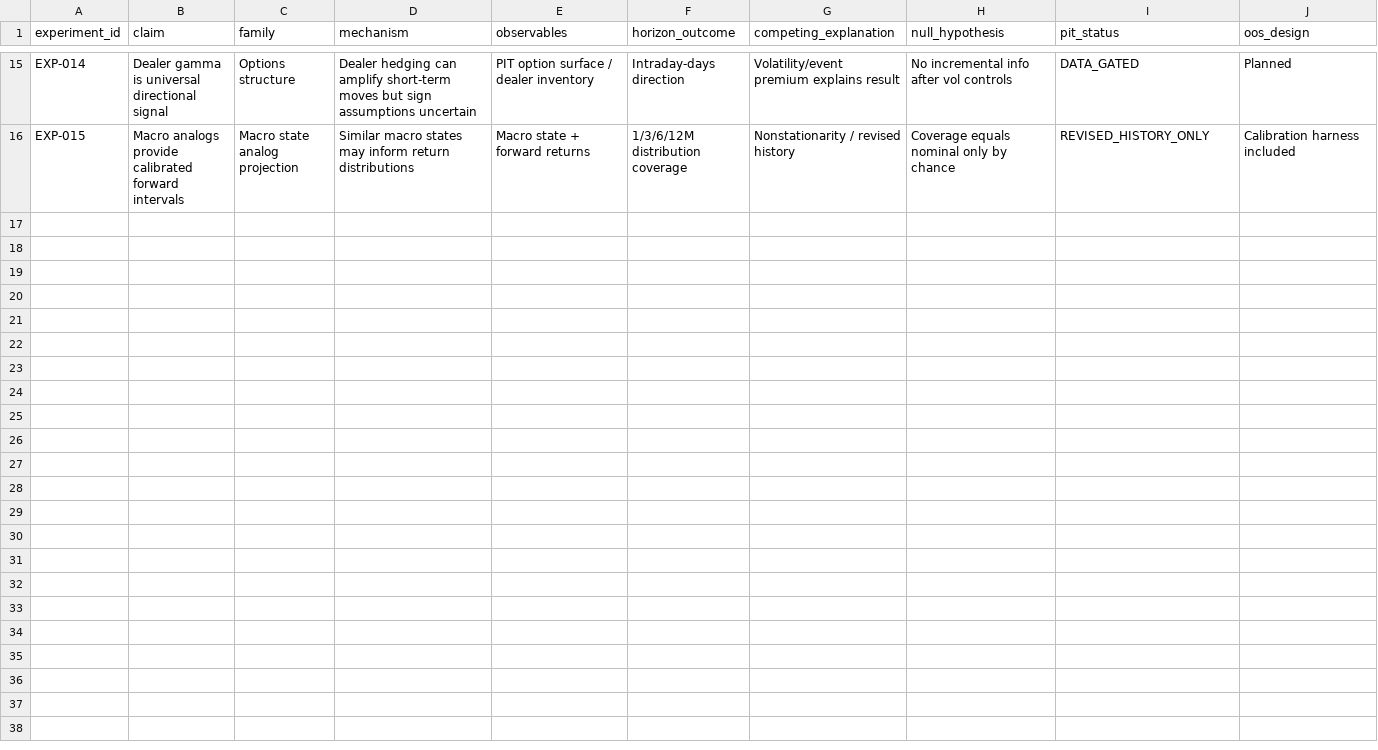
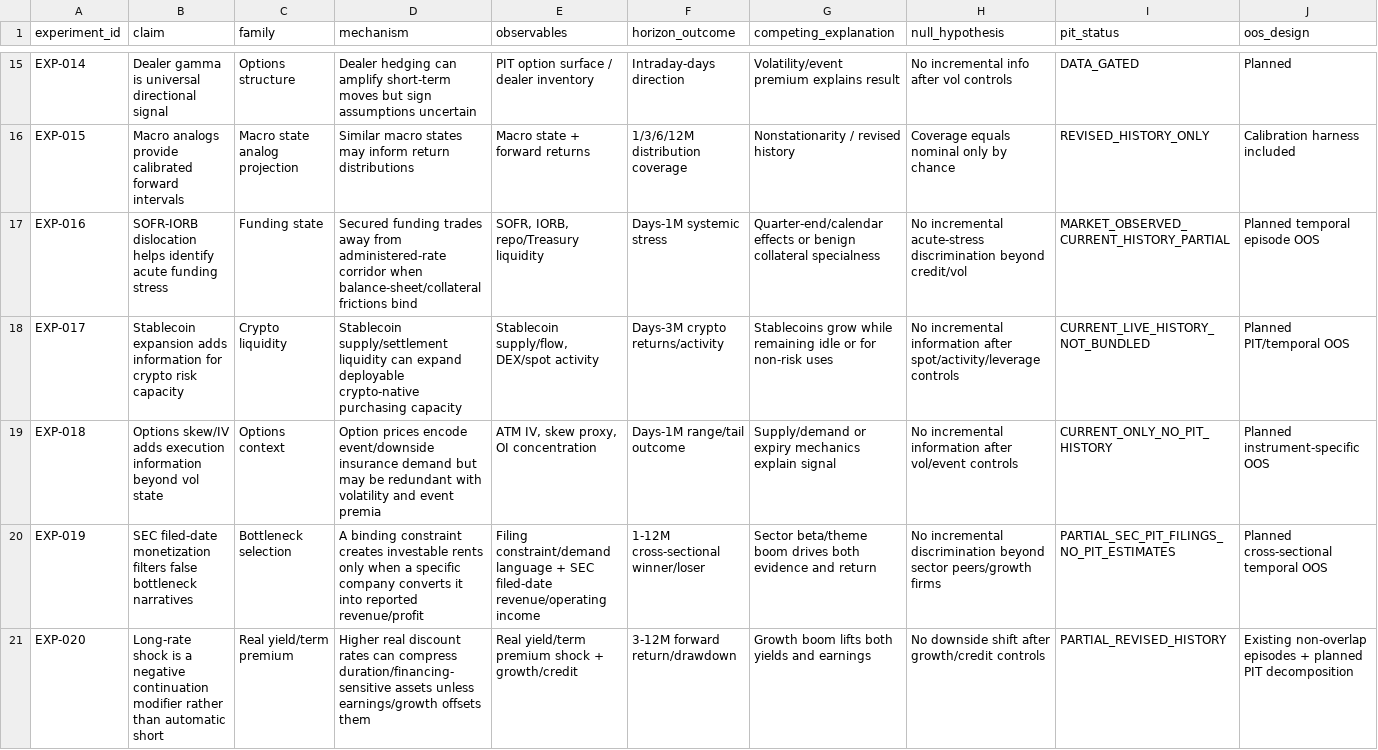
Before and after one commit to edgani/macroregime, a CSV file: research/experiment_registry.csv, drawn as a sheet; only a part is shown, gaps mark what is left out; rows hold the shown columns only; the diff names each change by its address in the sheet, - before the commit and + after, or states it on an @@ line.

```diff
--- a/research/experiment_registry.csv
+++ b/research/experiment_registry.csv
+row 17: EXP-016 | SOFR-IORB dislocation helps identify acute funding stress | Funding state | Secured funding trades away from administered-rate corridor when balance-sheet/collateral frictions bind | SOFR, IORB, repo/Treasury liquidity | Days-1M systemic stress | Quarter-end/calendar effects or benign collateral specialness | No incremental acute-stress discrimination beyond credit/vol | MARKET_OBSERVED_CURRENT_HISTORY_PARTIAL | Planned temporal episode OOS
+row 18: EXP-017 | Stablecoin expansion adds information for crypto risk capacity | Crypto liquidity | Stablecoin supply/settlement liquidity can expand deployable crypto-native purchasing capacity | Stablecoin supply/flow, DEX/spot activity | Days-3M crypto returns/activity | Stablecoins grow while remaining idle or for non-risk uses | No incremental information after spot/activity/leverage controls | CURRENT_LIVE_HISTORY_NOT_BUNDLED | Planned PIT/temporal OOS
+row 19: EXP-018 | Options skew/IV adds execution information beyond vol state | Options context | Option prices encode event/downside insurance demand but may be redundant with volatility and event premia | ATM IV, skew proxy, OI concentration | Days-1M range/tail outcome | Supply/demand or expiry mechanics explain signal | No incremental information after vol/event controls | CURRENT_ONLY_NO_PIT_HISTORY | Planned instrument-specific OOS
+row 20: EXP-019 | SEC filed-date monetization filters false bottleneck narratives | Bottleneck selection | A binding constraint creates investable rents only when a specific company converts it into reported revenue/profit | Filing constraint/demand language + SEC filed-date revenue/operating income | 1-12M cross-sectional winner/loser | Sector beta/theme boom drives both evidence and return | No incremental discrimination beyond sector peers/growth firms | PARTIAL_SEC_PIT_FILINGS_NO_PIT_ESTIMATES | Planned cross-sectional temporal OOS
+row 21: EXP-020 | Long-rate shock is a negative continuation modifier rather than automatic short | Real yield/term premium | Higher real discount rates can compress duration/financing-sensitive assets unless earnings/growth offsets them | Real yield/term premium shock + growth/credit | 3-12M forward return/drawdown | Growth boom lifts both yields and earnings | No downside shift after growth/credit controls | PARTIAL_REVISED_HISTORY | Existing non-overlap episodes + planned PIT decomposition
```
Also changed, not shown: research/failure_library.csv, 33 other files.
